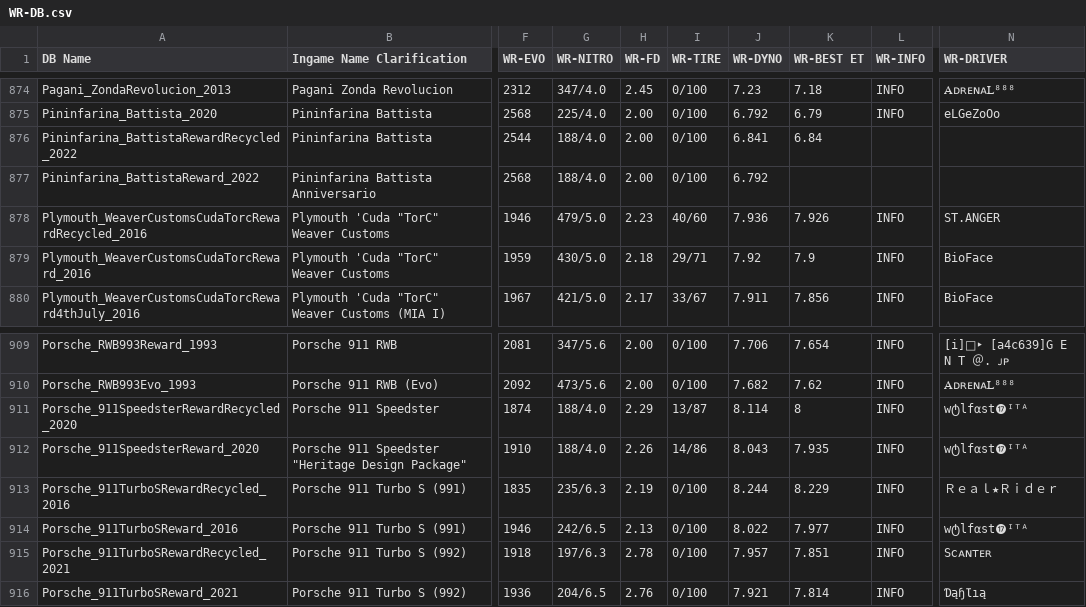
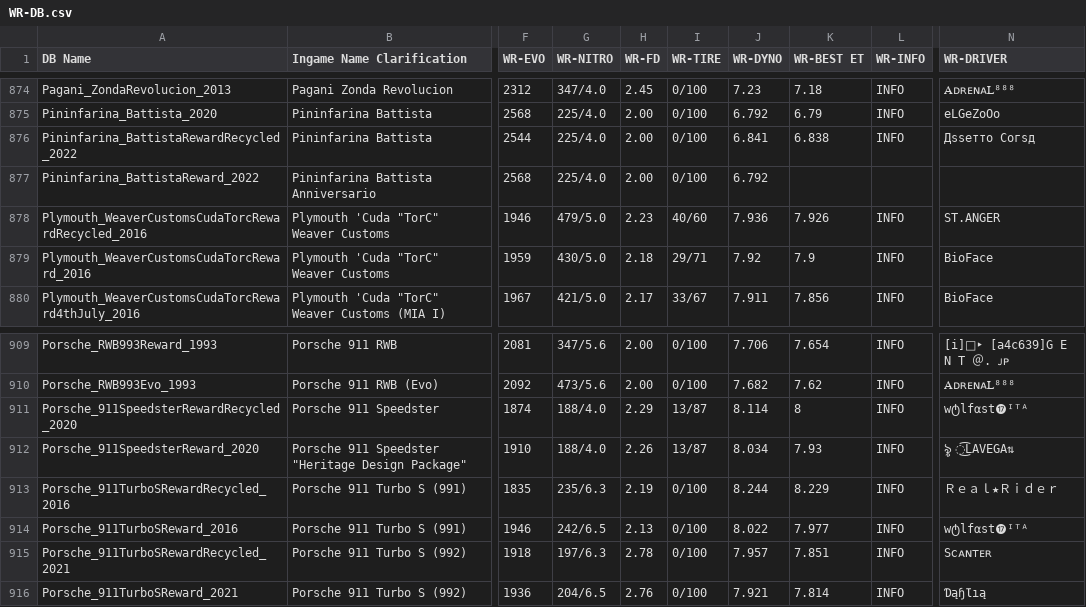
Before and after one commit to Nitro4CSR/CSR2WorldRecordsDB, a CSV file: WR-DB.csv, drawn as a sheet; only a part is shown, gaps mark what is left out; the diff names each change by its address in the sheet, - before the commit and + after, or states it on an @@ line.

Commit message:
Update WR-DB.csv

```diff
--- a/WR-DB.csv
+++ b/WR-DB.csv
-G876:G877 (WR-NITRO): 188/4.0
+G876:G877 (WR-NITRO): 225/4.0
-K876 (WR-BEST ET): 6.84
+K876 (WR-BEST ET): 6.838
-L876 (WR-INFO): (empty)
+L876 (WR-INFO): INFO
-N876 (WR-DRIVER): (empty)
+N876 (WR-DRIVER): Дѕѕетто Согѕд
-I912 (WR-TIRE): 14/86
+I912 (WR-TIRE): 13/87
-J912 (WR-DYNO): 8.043
+J912 (WR-DYNO): 8.034
-K912 (WR-BEST ET): 7.935
+K912 (WR-BEST ET): 7.93
-N912 (WR-DRIVER): wტlfαѕt⓱ᴵᵀᴬ
+N912 (WR-DRIVER): ৡ ͜͡LAVEGA⇅
```
